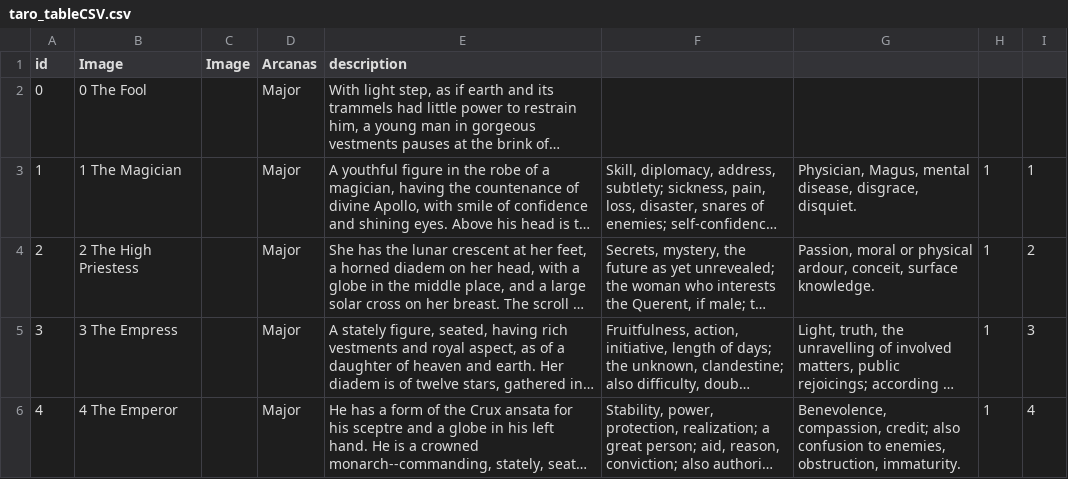
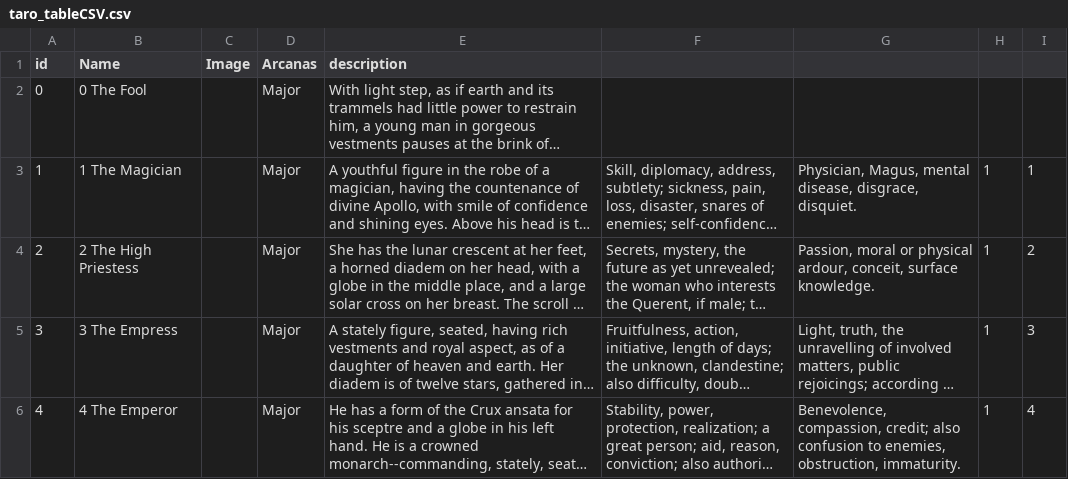
Before and after one commit to iayako/PervoyaPopitka, a CSV file: Cards-png/taro_tableCSV.csv, drawn as a sheet; only a part is shown; long unchanged cells end in …; the diff names each change by its address in the sheet, - before the commit and + after, or states it on an @@ line.

Commit message:
Update taro_tableCSV.csv

```diff
--- a/Cards-png/taro_tableCSV.csv
+++ b/Cards-png/taro_tableCSV.csv
-B1: Image
+B1: Name
```
